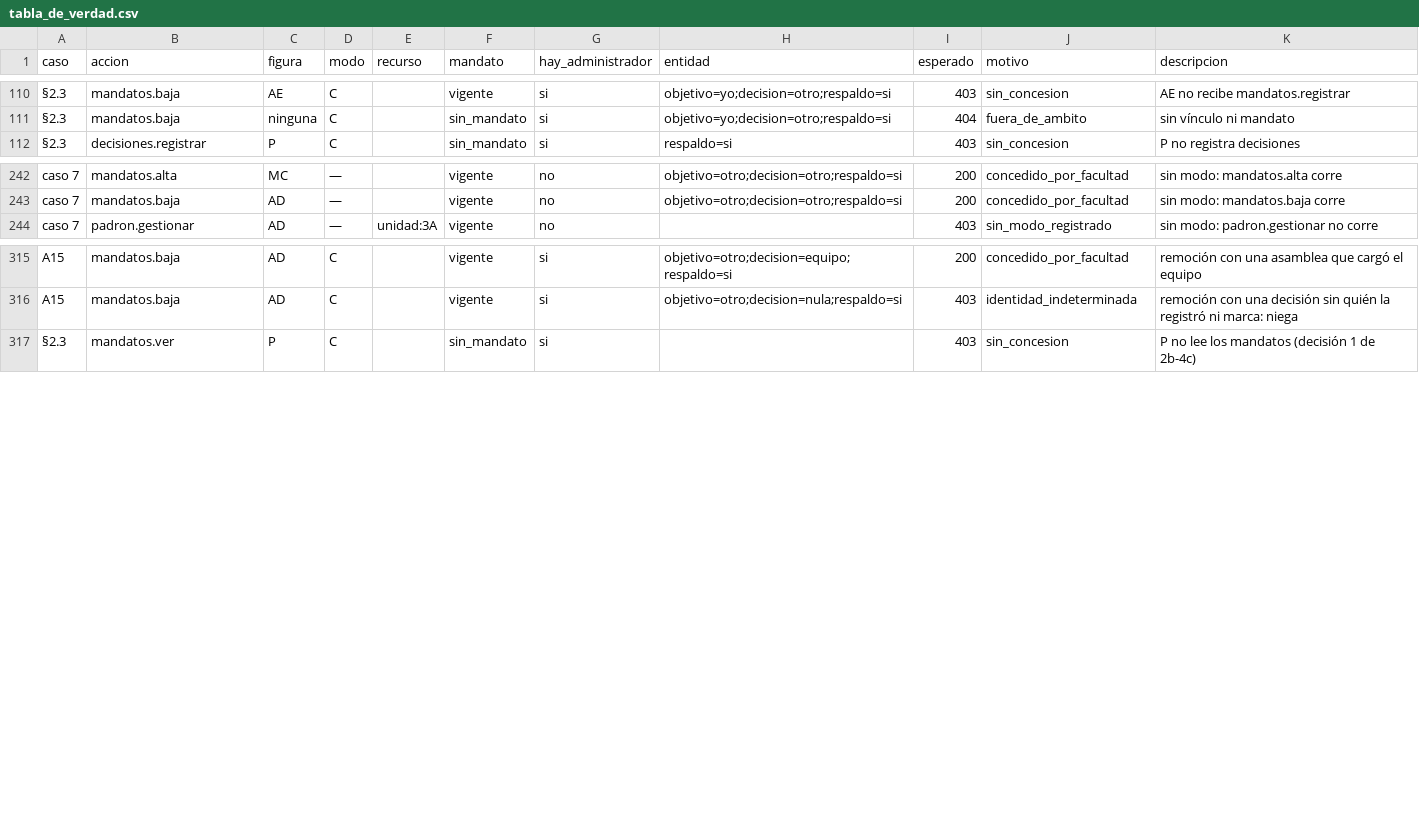
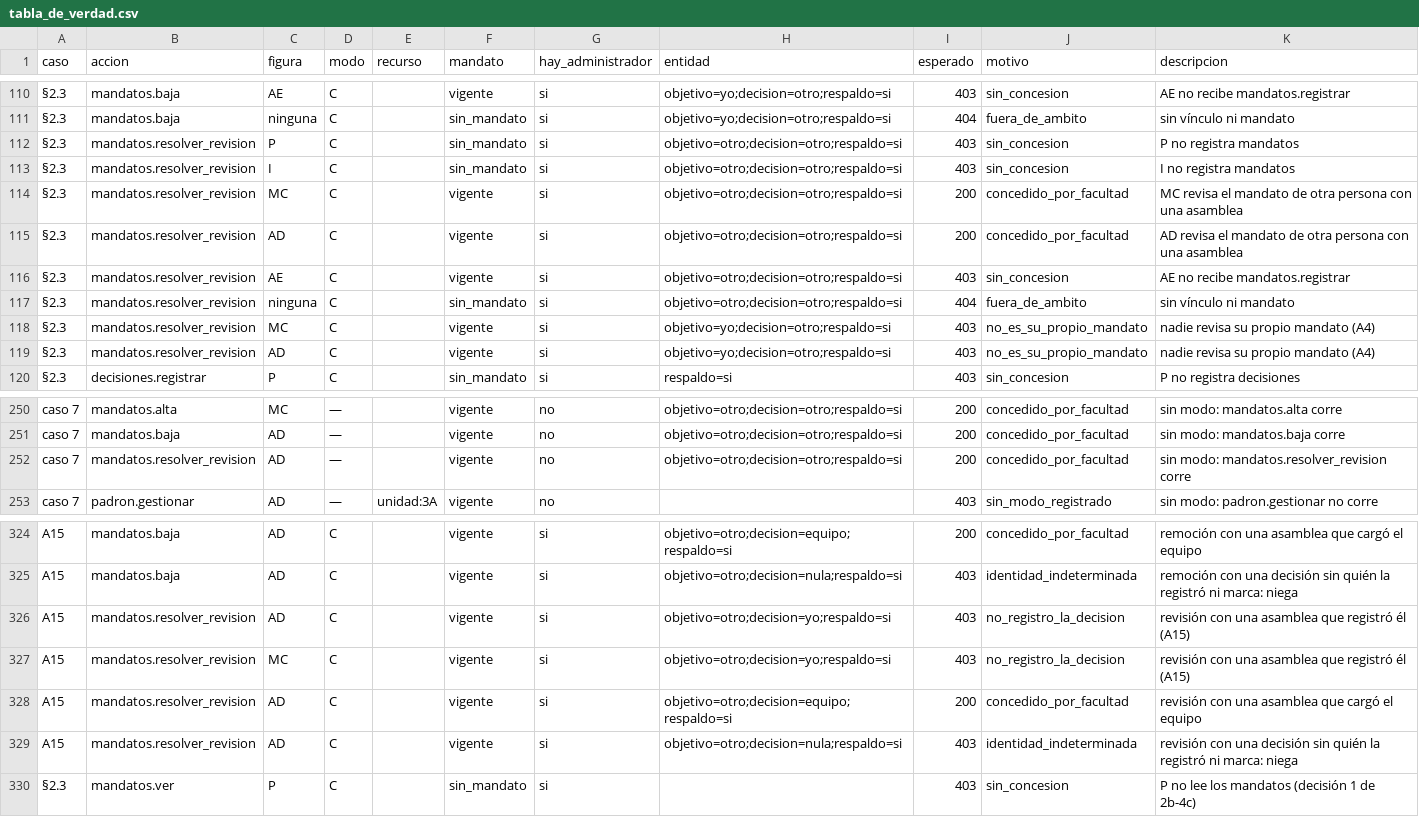
Before and after one commit to Githolan/cem-aplicacion, a CSV file: contratos/cem_contracts/politicas_datos/tabla_de_verdad.csv, drawn as a sheet; only a part is shown, gaps mark what is left out.

```diff
--- a/contratos/cem_contracts/politicas_datos/tabla_de_verdad.csv
+++ b/contratos/cem_contracts/politicas_datos/tabla_de_verdad.csv
@@ -111,2 +111,10 @@ caso,accion,figura,modo,recurso,mandato,hay_administrador,entidad,esperado,motiv
 §2.3,mandatos.baja,ninguna,C,,sin_mandato,si,objetivo=yo;decision=otro;respaldo=si,404,fuera_de_ambito,sin vínculo ni mandato
+§2.3,mandatos.resolver_revision,P,C,,sin_mandato,si,objetivo=otro;decision=otro;respaldo=si,403,sin_concesion,P no registra mandatos
+§2.3,mandatos.resolver_revision,I,C,,sin_mandato,si,objetivo=otro;decision=otro;respaldo=si,403,sin_concesion,I no registra mandatos
+§2.3,mandatos.resolver_revision,MC,C,,vigente,si,objetivo=otro;decision=otro;respaldo=si,200,concedido_por_facultad,MC revisa el mandato de otra persona con una asamblea
+§2.3,mandatos.resolver_revision,AD,C,,vigente,si,objetivo=otro;decision=otro;respaldo=si,200,concedido_por_facultad,AD revisa el mandato de otra persona con una asamblea
+§2.3,mandatos.resolver_revision,AE,C,,vigente,si,objetivo=otro;decision=otro;respaldo=si,403,sin_concesion,AE no recibe mandatos.registrar
+§2.3,mandatos.resolver_revision,ninguna,C,,sin_mandato,si,objetivo=otro;decision=otro;respaldo=si,404,fuera_de_ambito,sin vínculo ni mandato
+§2.3,mandatos.resolver_revision,MC,C,,vigente,si,objetivo=yo;decision=otro;respaldo=si,403,no_es_su_propio_mandato,nadie revisa su propio mandato (A4)
+§2.3,mandatos.resolver_revision,AD,C,,vigente,si,objetivo=yo;decision=otro;respaldo=si,403,no_es_su_propio_mandato,nadie revisa su propio mandato (A4)
 §2.3,decisiones.registrar,P,C,,sin_mandato,si,respaldo=si,403,sin_concesion,P no registra decisiones
@@ -243,2 +251,3 @@ caso 7,mandatos.alta,MC,—,,vigente,no,objetivo=otro;decision=otro;respaldo=si,
 caso 7,mandatos.baja,AD,—,,vigente,no,objetivo=otro;decision=otro;respaldo=si,200,concedido_por_facultad,sin modo: mandatos.baja corre
+caso 7,mandatos.resolver_revision,AD,—,,vigente,no,objetivo=otro;decision=otro;respaldo=si,200,concedido_por_facultad,sin modo: mandatos.resolver_revision corre
 caso 7,padron.gestionar,AD,—,unidad:3A,vigente,no,,403,sin_modo_registrado,sin modo: padron.gestionar no corre
@@ -316,2 +325,6 @@ A15,mandatos.baja,AD,C,,vigente,si,objetivo=otro;decision=equipo;respaldo=si,200
 A15,mandatos.baja,AD,C,,vigente,si,objetivo=otro;decision=nula;respaldo=si,403,identidad_indeterminada,remoción con una decisión sin quién la registró ni marca: niega
+A15,mandatos.resolver_revision,AD,C,,vigente,si,objetivo=otro;decision=yo;respaldo=si,403,no_registro_la_decision,revisión con una asamblea que registró él (A15)
+A15,mandatos.resolver_revision,MC,C,,vigente,si,objetivo=otro;decision=yo;respaldo=si,403,no_registro_la_decision,revisión con una asamblea que registró él (A15)
+A15,mandatos.resolver_revision,AD,C,,vigente,si,objetivo=otro;decision=equipo;respaldo=si,200,concedido_por_facultad,revisión con una asamblea que cargó el equipo
+A15,mandatos.resolver_revision,AD,C,,vigente,si,objetivo=otro;decision=nula;respaldo=si,403,identidad_indeterminada,revisión con una decisión sin quién la registró ni marca: niega
 §2.3,mandatos.ver,P,C,,sin_mandato,si,,403,sin_concesion,P no lee los mandatos (decisión 1 de 2b-4c)
```
Also changed, not shown: 7 other files.
